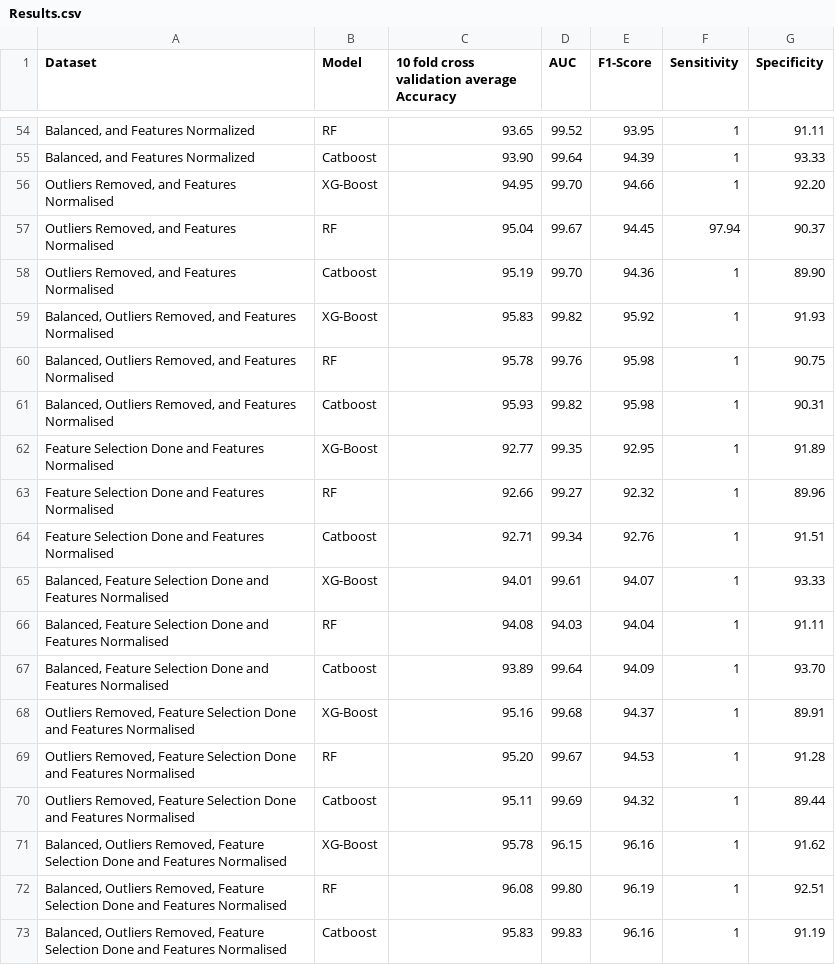
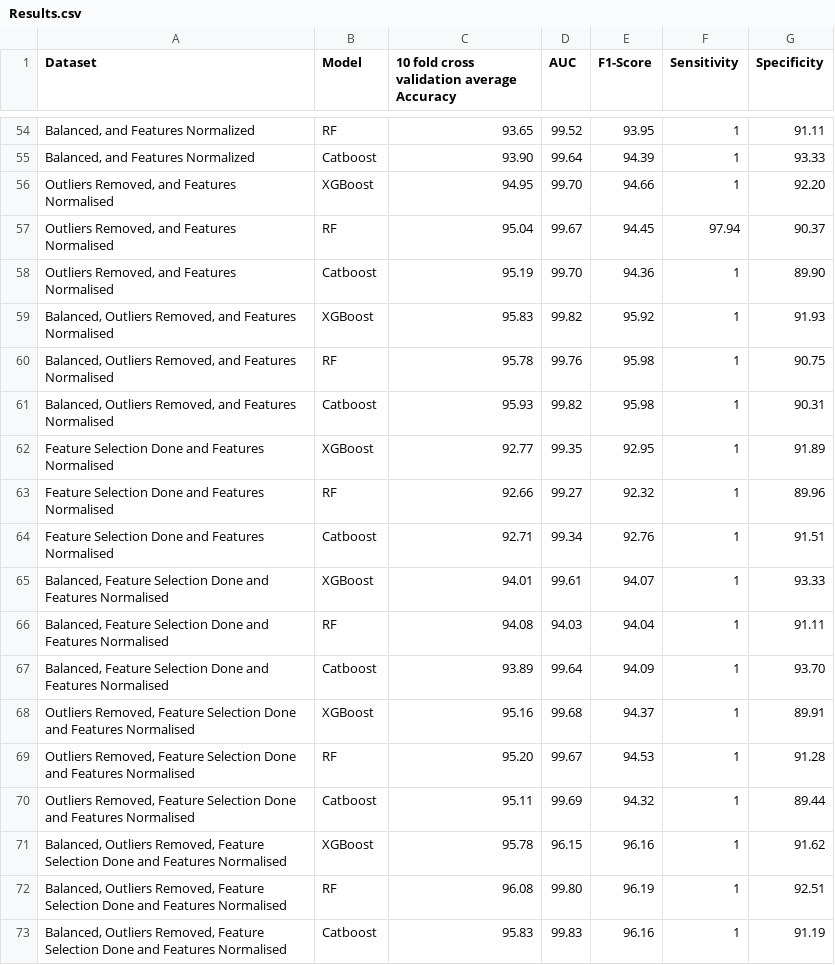
Before and after one commit to julieishimwe/Datasets, a CSV file: Results.csv, drawn as a sheet; only a part is shown, gaps mark what is left out; the diff covers the shown part only; the diff names each change by its address in the sheet, - before the commit and + after, or states it on an @@ line.

```diff
--- a/Results.csv
+++ b/Results.csv
-B56 (Model): XG-Boost
+B56 (Model): XGBoost
-B59 (Model): XG-Boost
+B59 (Model): XGBoost
-B62 (Model): XG-Boost
+B62 (Model): XGBoost
-B65 (Model): XG-Boost
+B65 (Model): XGBoost
-B68 (Model): XG-Boost
+B68 (Model): XGBoost
-B71 (Model): XG-Boost
+B71 (Model): XGBoost
```
Also changed, not shown: 18 edited cells elsewhere in this file.
